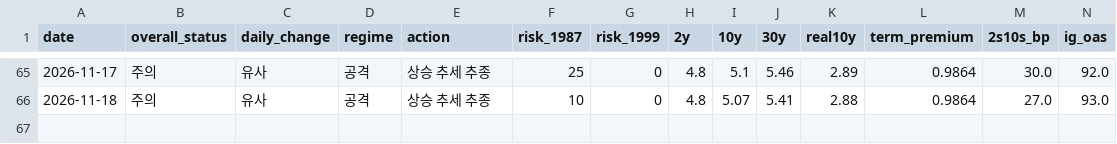
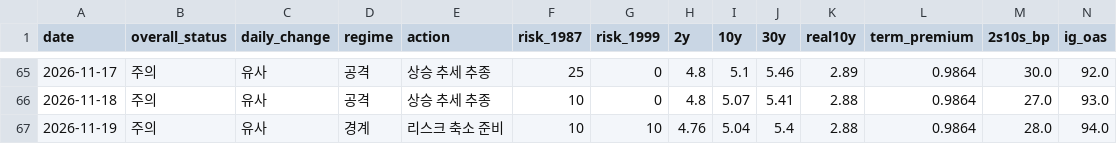
Before and after one commit to economistkyul/ai-cycle-risk-dashboard, a CSV file: data/history.csv, drawn as a sheet; only a part is shown, gaps mark what is left out; rows hold the shown columns only; the diff names each change by its address in the sheet, - before the commit and + after, or states it on an @@ line.

```diff
--- a/data/history.csv
+++ b/data/history.csv
+row 67: 2026-11-19 | 주의 | 유사 | 경계 | 리스크 축소 준비 | 10 | 10 | 4.76 | 5.04 | 5.4 | 2.88 | 0.9864 | 28.0 | 94.0
```
Also changed, not shown: 2 other files.
